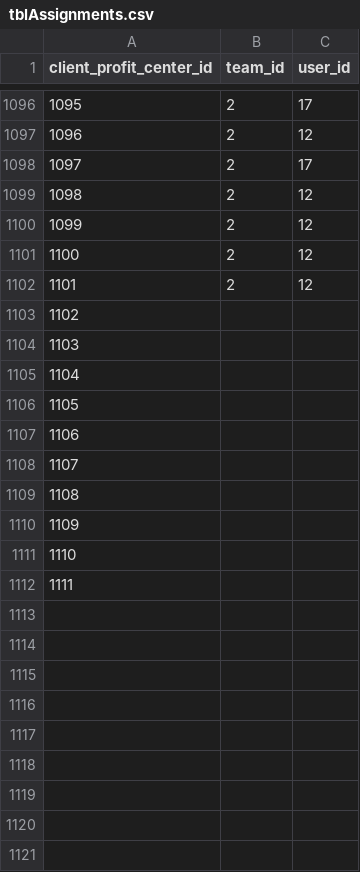
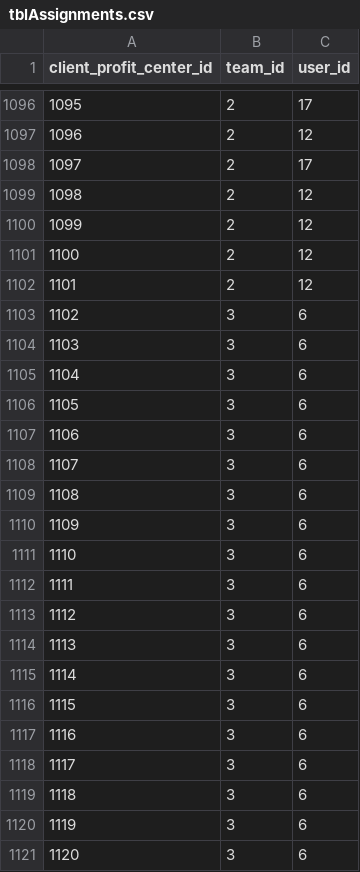
Before and after one commit to jfmarkan/SalesSystem, a CSV file: backend/database/seeders/data/tblAssignments.csv, drawn as a sheet; only a part is shown, gaps mark what is left out.

Commit message:
client and sales seeder to improve data quality

```diff
--- a/backend/database/seeders/data/tblAssignments.csv
+++ b/backend/database/seeders/data/tblAssignments.csv
@@ -1102,11 +1102,20 @@ client_profit_center_id,team_id,user_id
 1101,2,12
-1102,,
-1103,,
-1104,,
-1105,,
-1106,,
-1107,,
-1108,,
-1109,,
-1110,,
-1111,,
+1102,3,6
+1103,3,6
+1104,3,6
+1105,3,6
+1106,3,6
+1107,3,6
+1108,3,6
+1109,3,6
+1110,3,6
+1111,3,6
+1112,3,6
+1113,3,6
+1114,3,6
+1115,3,6
+1116,3,6
+1117,3,6
+1118,3,6
+1119,3,6
+1120,3,6
```
Also changed, not shown: backend/database/seeders/data/tblClientProfitCenterPivot.csv, 3 other files.
